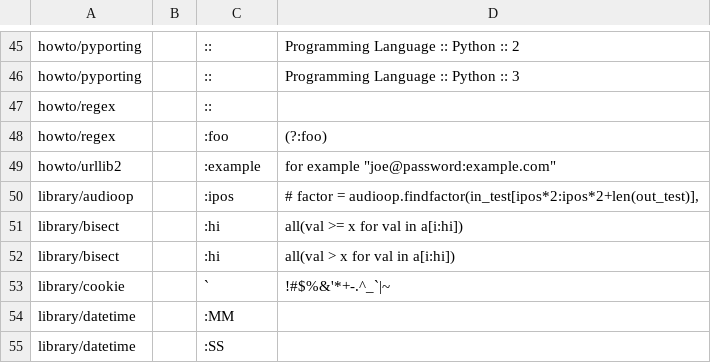
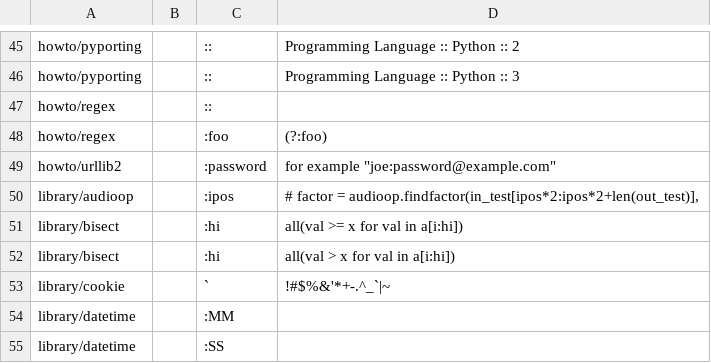
Before and after one commit to threader/python2, a CSV file: Doc/tools/susp-ignored.csv, drawn as a sheet; only a part is shown, gaps mark what is left out.

```diff
--- a/Doc/tools/susp-ignored.csv
+++ b/Doc/tools/susp-ignored.csv
@@ -48,3 +48,3 @@ howto/regex,,::,
 howto/regex,,:foo,(?:foo)
-howto/urllib2,,:example,"for example ""joe@password:example.com"""
+howto/urllib2,,:password,"for example ""joe:password@example.com"""
 library/audioop,,:ipos,"# factor = audioop.findfactor(in_test[ipos*2:ipos*2+len(out_test)],"
```
Also changed, not shown: 4 other files.
